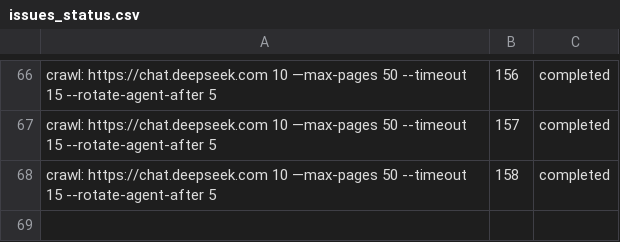
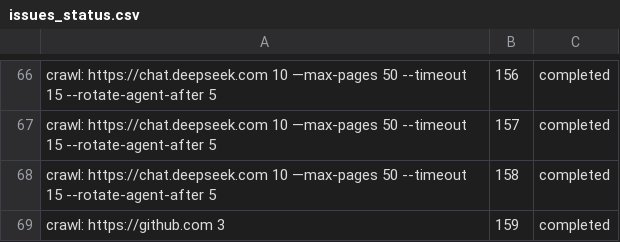
Before and after one commit to unaveragetech/PagesXcrawler, a CSV file: data/issues_status.csv, drawn as a sheet; only a part is shown, gaps mark what is left out.

```diff
--- a/data/issues_status.csv
+++ b/data/issues_status.csv
@@ -68 +68,2 @@ crawl: https://chat.deepseek.com 10 —max-pages 50 --timeout 15 --rotate-agent-
 crawl: https://chat.deepseek.com 10 —max-pages 50 --timeout 15 --rotate-agent-after 5,158,completed
+crawl: https://github.com 3 ,159,completed
```
Also changed, not shown: 4 other files.
